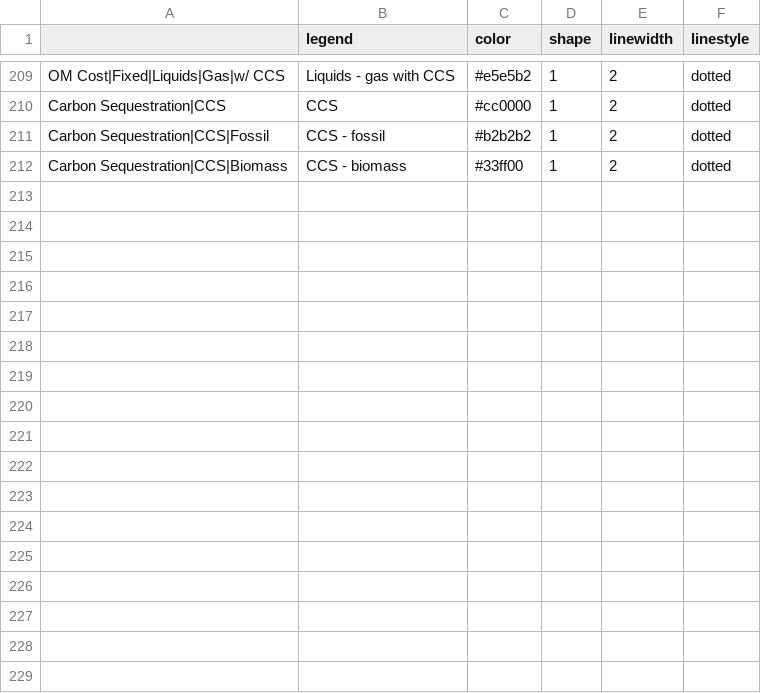
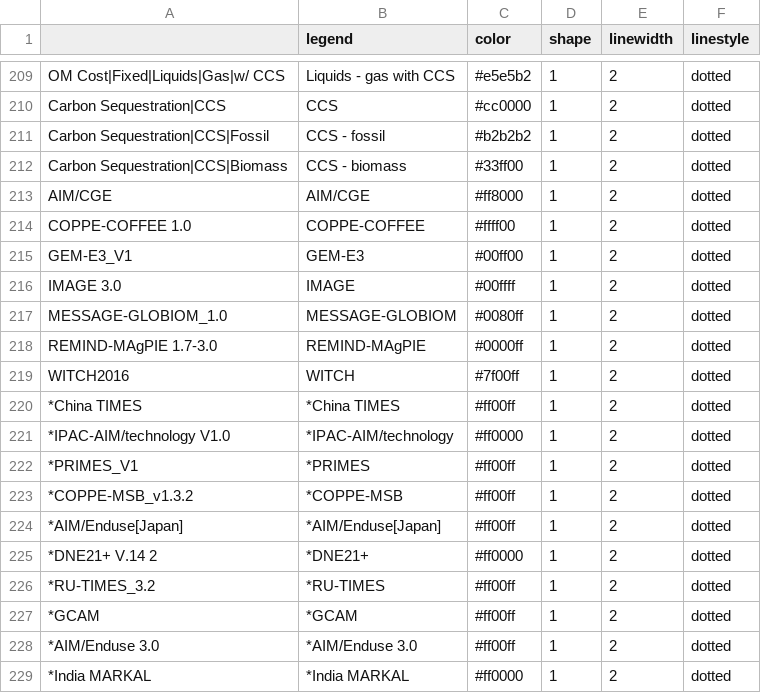
Before and after one commit to CD-LINKS/factsheet, a CSV file: src/settings/plotstyles.csv, drawn as a sheet; only a part is shown, gaps mark what is left out; the diff names each change by its address in the sheet, - before the commit and + after, or states it on an @@ line.

```diff
--- a/src/settings/plotstyles.csv
+++ b/src/settings/plotstyles.csv
+row 213: AIM/CGE | AIM/CGE | #ff8000 | 1 | 2 | dotted
+row 214: COPPE-COFFEE 1.0 | COPPE-COFFEE | #ffff00 | 1 | 2 | dotted
+row 215: GEM-E3_V1 | GEM-E3 | #00ff00 | 1 | 2 | dotted
+row 216: IMAGE 3.0 | IMAGE | #00ffff | 1 | 2 | dotted
+row 217: MESSAGE-GLOBIOM_1.0 | MESSAGE-GLOBIOM | #0080ff | 1 | 2 | dotted
+row 218: REMIND-MAgPIE 1.7-3.0 | REMIND-MAgPIE | #0000ff | 1 | 2 | dotted
+row 219: WITCH2016 | WITCH | #7f00ff | 1 | 2 | dotted
+row 220: *China TIMES | *China TIMES | #ff00ff | 1 | 2 | dotted
+row 221: *IPAC-AIM/technology V1.0 | *IPAC-AIM/technology | #ff0000 | 1 | 2 | dotted
+row 222: *PRIMES_V1 | *PRIMES | #ff00ff | 1 | 2 | dotted
+row 223: *COPPE-MSB_v1.3.2 | *COPPE-MSB | #ff00ff | 1 | 2 | dotted
+row 224: *AIM/Enduse[Japan] | *AIM/Enduse[Japan] | #ff00ff | 1 | 2 | dotted
+row 225: *DNE21+ V.14 2 | *DNE21+ | #ff0000 | 1 | 2 | dotted
+row 226: *RU-TIMES_3.2 | *RU-TIMES | #ff00ff | 1 | 2 | dotted
+row 227: *GCAM | *GCAM | #ff00ff | 1 | 2 | dotted
+row 228: *AIM/Enduse 3.0 | *AIM/Enduse 3.0 | #ff00ff | 1 | 2 | dotted
+row 229: *India MARKAL | *India MARKAL | #ff0000 | 1 | 2 | dotted
```
Also changed, not shown: 6 other files.
